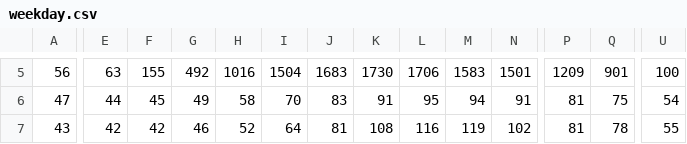
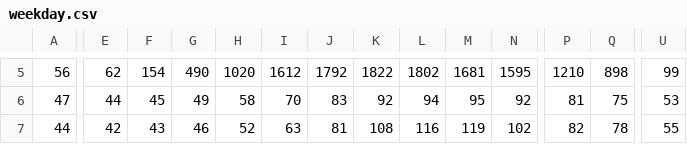
Before and after one commit to Gosin/Smarking, a CSV file: weekday.csv, drawn as a sheet; only a part is shown, gaps mark what is left out; the diff covers the shown part only; the diff names each change by its address in the sheet, - before the commit and + after, or states it on an @@ line.

```diff
--- a/weekday.csv
+++ b/weekday.csv
-E5: 63
+E5: 62
-F5: 155
+F5: 154
-G5: 492
+G5: 490
-H5: 1016
+H5: 1020
-I5: 1504
+I5: 1612
-J5: 1683
+J5: 1792
-K5: 1730
+K5: 1822
-L5: 1706
+L5: 1802
-M5: 1583
+M5: 1681
-N5: 1501
+N5: 1595
-P5: 1209
+P5: 1210
-Q5: 901
+Q5: 898
-U5: 100
+U5: 99
-K6: 91
+K6: 92
-L6: 95
+L6: 94
-M6: 94
+M6: 95
-N6: 91
+N6: 92
-U6: 54
+U6: 53
-A7: 43
+A7: 44
-F7: 42
+F7: 43
-I7: 64
+I7: 63
-P7: 81
+P7: 82
```
Also changed, not shown: 2 added rows, 2 removed rows and 39 edited cells elsewhere in this file, 1 other file.
